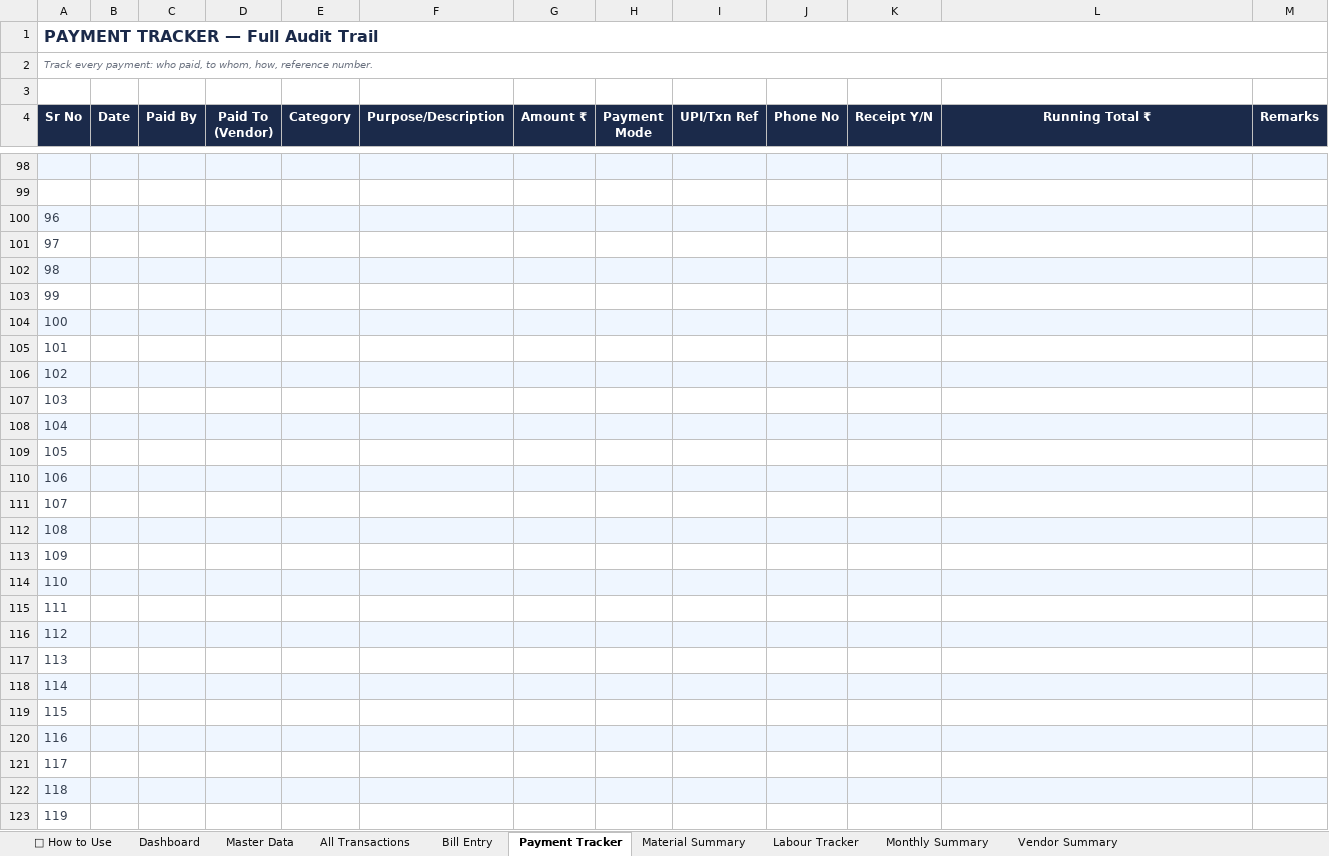
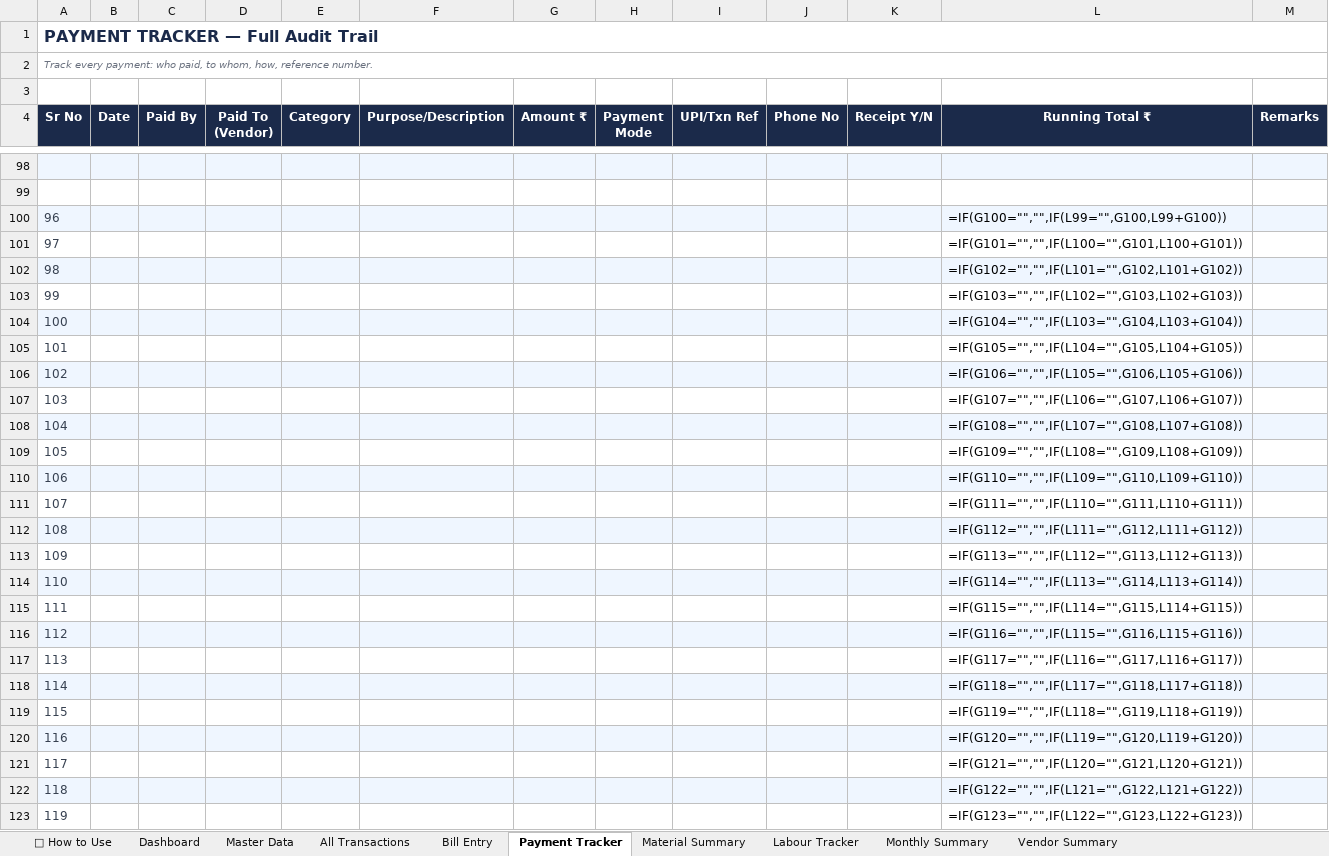
Before and after one commit to avikarn26/bihar-home-dashboard, an Excel workbook: data/Project_Home_Tracker.xlsx, sheet Payment Tracker, drawn as a sheet; only a part is shown, gaps mark what is left out; values as stored, in another font and other column widths than the file's, no borders; formulas without a stored value are shown as written; charts and pictures not drawn; the diff covers the shown part only; the diff names each change by its address in the sheet, - before the commit and + after, or states it on an @@ line.

```diff
--- a/data/Project_Home_Tracker.xlsx (sheet Payment Tracker)
+++ b/data/Project_Home_Tracker.xlsx (sheet Payment Tracker)
-L100 (Running Total ₹): (empty)
+L100 (Running Total ₹): =IF(G100="","",IF(L99="",G100,L99+G100))
-L101 (Running Total ₹): (empty)
+L101 (Running Total ₹): =IF(G101="","",IF(L100="",G101,L100+G101))
-L102 (Running Total ₹): (empty)
+L102 (Running Total ₹): =IF(G102="","",IF(L101="",G102,L101+G102))
-L103 (Running Total ₹): (empty)
+L103 (Running Total ₹): =IF(G103="","",IF(L102="",G103,L102+G103))
-L104 (Running Total ₹): (empty)
+L104 (Running Total ₹): =IF(G104="","",IF(L103="",G104,L103+G104))
-L105 (Running Total ₹): (empty)
+L105 (Running Total ₹): =IF(G105="","",IF(L104="",G105,L104+G105))
-L106 (Running Total ₹): (empty)
+L106 (Running Total ₹): =IF(G106="","",IF(L105="",G106,L105+G106))
-L107 (Running Total ₹): (empty)
+L107 (Running Total ₹): =IF(G107="","",IF(L106="",G107,L106+G107))
-L108 (Running Total ₹): (empty)
+L108 (Running Total ₹): =IF(G108="","",IF(L107="",G108,L107+G108))
-L109 (Running Total ₹): (empty)
+L109 (Running Total ₹): =IF(G109="","",IF(L108="",G109,L108+G109))
-L110 (Running Total ₹): (empty)
+L110 (Running Total ₹): =IF(G110="","",IF(L109="",G110,L109+G110))
-L111 (Running Total ₹): (empty)
+L111 (Running Total ₹): =IF(G111="","",IF(L110="",G111,L110+G111))
-L112 (Running Total ₹): (empty)
+L112 (Running Total ₹): =IF(G112="","",IF(L111="",G112,L111+G112))
-L113 (Running Total ₹): (empty)
+L113 (Running Total ₹): =IF(G113="","",IF(L112="",G113,L112+G113))
-L114 (Running Total ₹): (empty)
+L114 (Running Total ₹): =IF(G114="","",IF(L113="",G114,L113+G114))
-L115 (Running Total ₹): (empty)
+L115 (Running Total ₹): =IF(G115="","",IF(L114="",G115,L114+G115))
-L116 (Running Total ₹): (empty)
+L116 (Running Total ₹): =IF(G116="","",IF(L115="",G116,L115+G116))
-L117 (Running Total ₹): (empty)
+L117 (Running Total ₹): =IF(G117="","",IF(L116="",G117,L116+G117))
-L118 (Running Total ₹): (empty)
+L118 (Running Total ₹): =IF(G118="","",IF(L117="",G118,L117+G118))
-L119 (Running Total ₹): (empty)
+L119 (Running Total ₹): =IF(G119="","",IF(L118="",G119,L118+G119))
-L120 (Running Total ₹): (empty)
+L120 (Running Total ₹): =IF(G120="","",IF(L119="",G120,L119+G120))
-L121 (Running Total ₹): (empty)
+L121 (Running Total ₹): =IF(G121="","",IF(L120="",G121,L120+G121))
-L122 (Running Total ₹): (empty)
+L122 (Running Total ₹): =IF(G122="","",IF(L121="",G122,L121+G122))
-L123 (Running Total ₹): (empty)
+L123 (Running Total ₹): =IF(G123="","",IF(L122="",G123,L122+G123))
```
Also changed, not shown: 406 edited cells elsewhere in this sheet, sheet Bill Entry, sheet Labour Tracker, sheet Dashboard, sheet Monthly Summary, sheet Material Summary, sheet All Transactions, 2 more sheets, charts or pictures, 3 other files.
